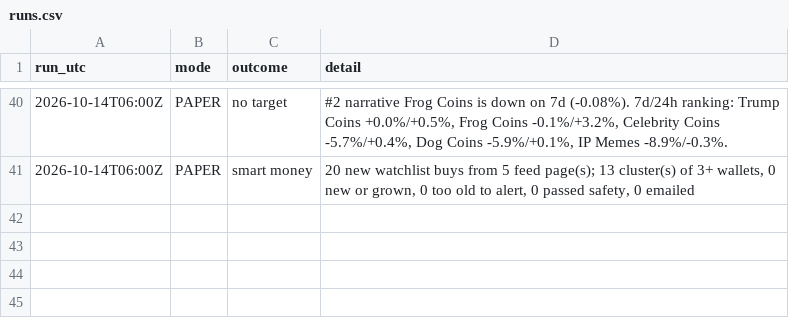
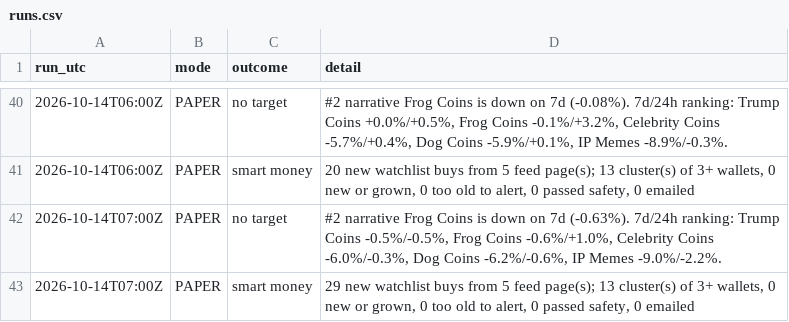
Before and after one commit to sageseid/MemeTrader, a CSV file: data/runs.csv, drawn as a sheet; only a part is shown, gaps mark what is left out.

```diff
--- a/data/runs.csv
+++ b/data/runs.csv
@@ -41 +41,3 @@ run_utc,mode,outcome,detail
 2026-10-14T06:00Z,PAPER,smart money,"20 new watchlist buys from 5 feed page(s); 13 cluster(s) of 3+ wallets, 0 new or grown, 0 too old to alert, 0 passed safety, 0 emailed"
+2026-10-14T07:00Z,PAPER,no target,"#2 narrative Frog Coins is down on 7d (-0.63%). 7d/24h ranking: Trump Coins -0.5%/-0.5%, Frog Coins -0.6%/+1.0%, Celebrity Coins -6.0%/-0.3%, Dog Coins -6.2%/-0.6%, IP Memes -9.0%/-2.2%."
+2026-10-14T07:00Z,PAPER,smart money,"29 new watchlist buys from 5 feed page(s); 13 cluster(s) of 3+ wallets, 0 new or grown, 0 too old to alert, 0 passed safety, 0 emailed"
```
Also changed, not shown: 1 other file.
